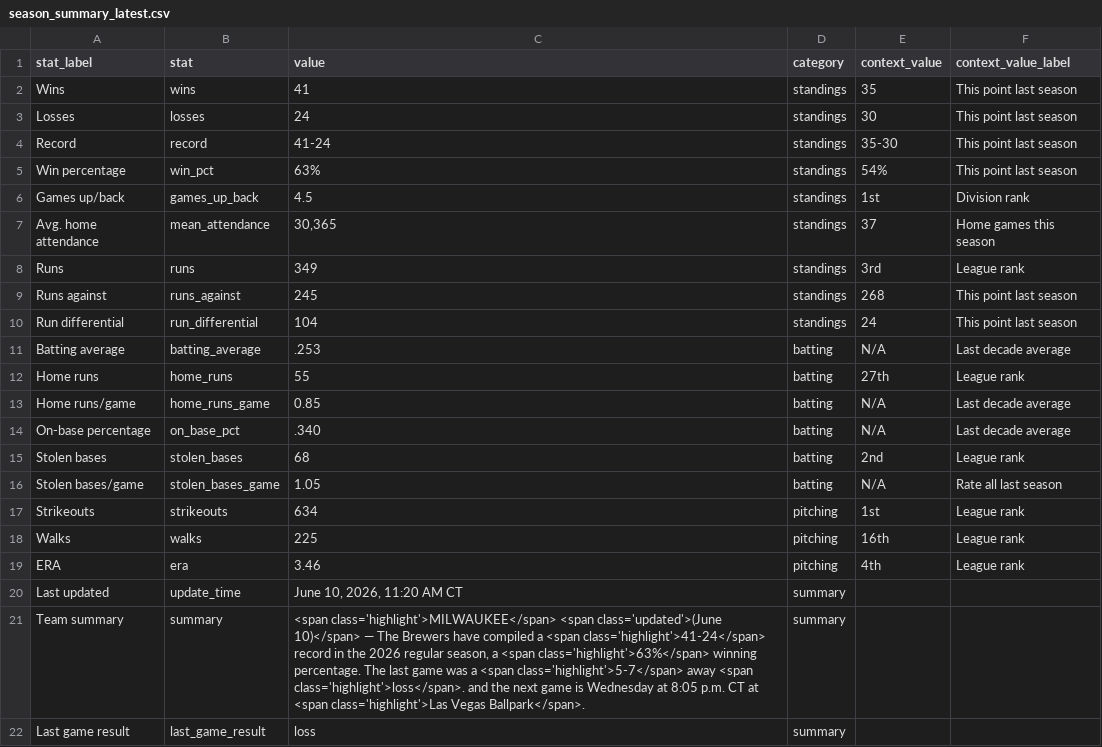
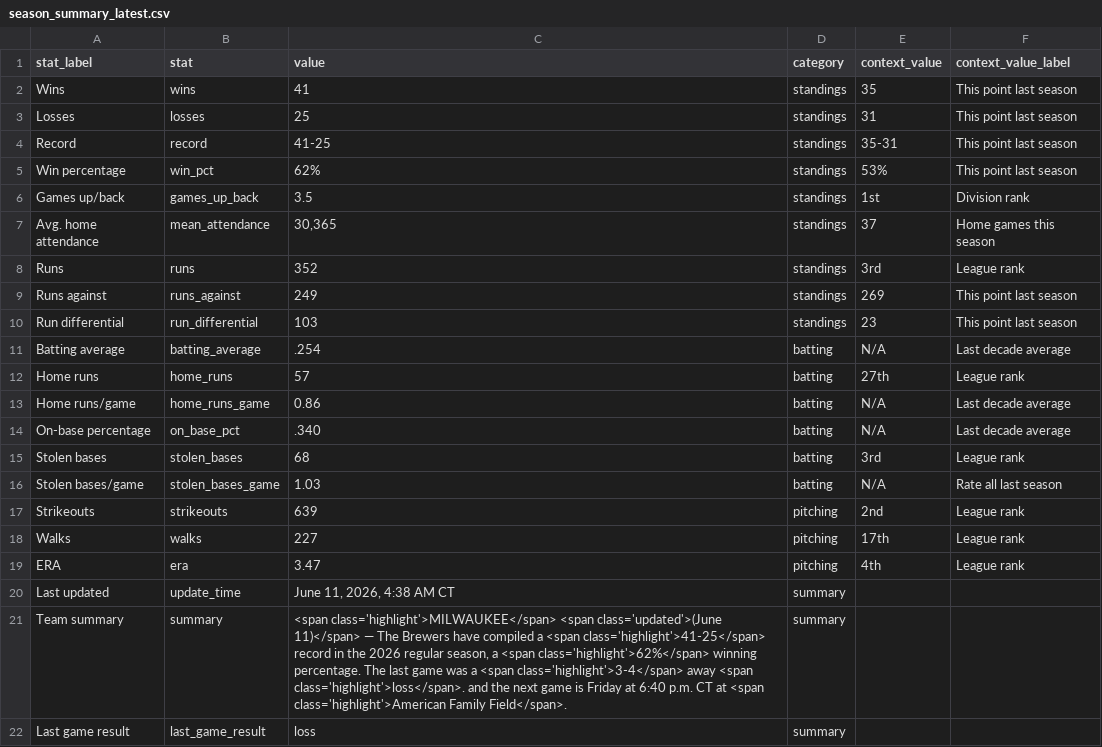
Before and after one commit to twallac10/mkebrewers-bot, a CSV file: data/standings/season_summary_latest.csv, drawn as a sheet.

```diff
--- a/data/standings/season_summary_latest.csv
+++ b/data/standings/season_summary_latest.csv
@@ -2,21 +2,21 @@ stat_label,stat,value,category,context_value,context_value_label
 Wins,wins,41,standings,35,This point last season
-Losses,losses,24,standings,30,This point last season
-Record,record,41-24,standings,35-30,This point last season
-Win percentage,win_pct,63%,standings,54%,This point last season
-Games up/back,games_up_back,4.5,standings,1st,Division rank
+Losses,losses,25,standings,31,This point last season
+Record,record,41-25,standings,35-31,This point last season
+Win percentage,win_pct,62%,standings,53%,This point last season
+Games up/back,games_up_back,3.5,standings,1st,Division rank
 Avg. home attendance,mean_attendance,"30,365",standings,37,Home games this season
-Runs,runs,349,standings,3rd,League rank
-Runs against,runs_against,245,standings,268,This point last season
-Run differential,run_differential,104,standings,24,This point last season
-Batting average,batting_average,.253,batting,N/A,Last decade average
-Home runs,home_runs,55,batting,27th,League rank
-Home runs/game,home_runs_game,0.85,batting,N/A,Last decade average
+Runs,runs,352,standings,3rd,League rank
+Runs against,runs_against,249,standings,269,This point last season
+Run differential,run_differential,103,standings,23,This point last season
+Batting average,batting_average,.254,batting,N/A,Last decade average
+Home runs,home_runs,57,batting,27th,League rank
+Home runs/game,home_runs_game,0.86,batting,N/A,Last decade average
 On-base percentage,on_base_pct,.340,batting,N/A,Last decade average
-Stolen bases,stolen_bases,68,batting,2nd,League rank
-Stolen bases/game,stolen_bases_game,1.05,batting,N/A,Rate all last season
-Strikeouts,strikeouts,634,pitching,1st,League rank
-Walks,walks,225,pitching,16th,League rank
-ERA,era,3.46,pitching,4th,League rank
-Last updated,update_time,"June 10, 2026, 11:20 AM CT",summary,,
-Team summary,summary,"<span class='highlight'>MILWAUKEE</span> <span class='updated'>(June 10)</span> — The Brewers have compiled a <span class='highlight'>41-24</span> record in the 2026 regular season, a <span class='highlight'>63%</span> winning percentage.  The last game was a <span class='highlight'>5-7</span> away <span class='highlight'>loss</span>. and the next game is Wednesday at 8:05 p.m. CT at <span class='highlight'>Las Vegas Ballpark</span>.",summary,,
+Stolen bases,stolen_bases,68,batting,3rd,League rank
+Stolen bases/game,stolen_bases_game,1.03,batting,N/A,Rate all last season
+Strikeouts,strikeouts,639,pitching,2nd,League rank
+Walks,walks,227,pitching,17th,League rank
+ERA,era,3.47,pitching,4th,League rank
+Last updated,update_time,"June 11, 2026, 4:38 AM CT",summary,,
+Team summary,summary,"<span class='highlight'>MILWAUKEE</span> <span class='updated'>(June 11)</span> — The Brewers have compiled a <span class='highlight'>41-25</span> record in the 2026 regular season, a <span class='highlight'>62%</span> winning percentage.  The last game was a <span class='highlight'>3-4</span> away <span class='highlight'>loss</span>. and the next game is Friday at 6:40 p.m. CT at <span class='highlight'>American Family Field</span>.",summary,,
 Last game result,last_game_result,loss,summary,,
```
Also changed, not shown: data/pitching/brewers_pitching_totals_current.csv, data/roster/brewers_transactions_current.csv, 32 other files.
